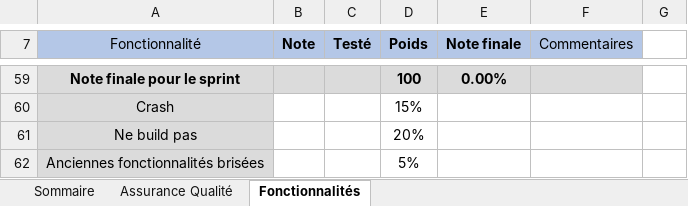
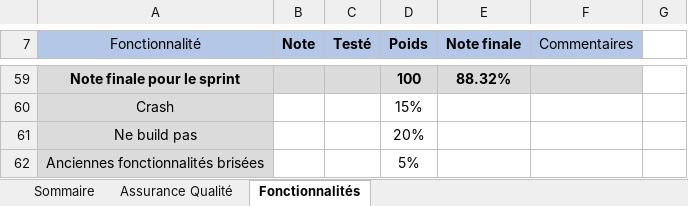
Before and after one commit to AlexandreMorinvil/angular-paint-app, an Excel workbook: Equipe106.xlsx, sheet Fonctionnalités, drawn as a sheet; only a part is shown, gaps mark what is left out; values as stored, in another font and other column widths than the file's, no borders; the diff covers the shown part only; the diff names each change by its address in the sheet, - before the commit and + after, or states it on an @@ line.

```diff
--- a/Equipe106.xlsx (sheet Fonctionnalités)
+++ b/Equipe106.xlsx (sheet Fonctionnalités)
-E59 (Note finale): 0.00%
+E59 (Note finale): 88.32%
```
Also changed, not shown: 9 added rows, 9 removed rows and 21 edited cells elsewhere in this sheet, sheet Assurance Qualité, sheet Sommaire.
